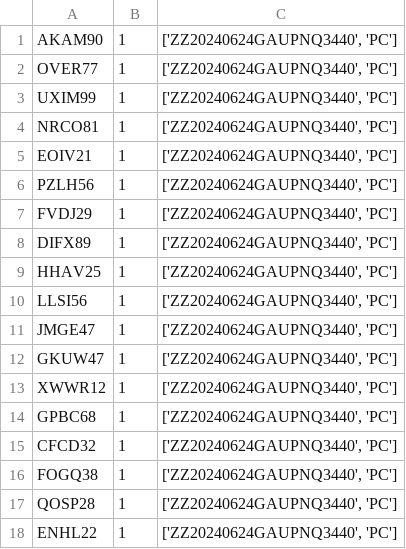
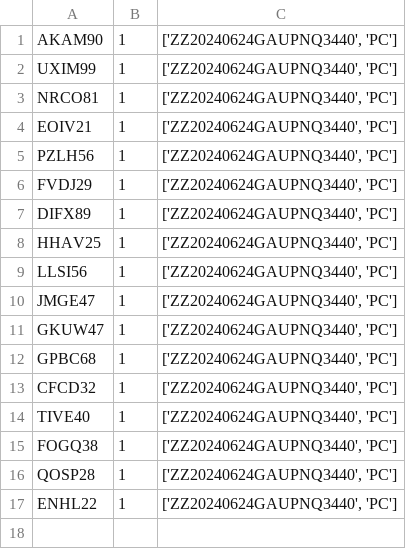
Before and after one commit to SatyamguptaSG/Mphasis, a CSV file: output/0_ZZ20240623GAUPNQ3440_default.csv (was output/ZZ20240623GAUPNQ3440_default.csv), drawn as a sheet.

Commit message:
add sample outputs

```diff
--- a/output/ZZ20240623GAUPNQ3440_default.csv
+++ b/output/0_ZZ20240623GAUPNQ3440_default.csv
@@ -1,3 +1,2 @@
 AKAM90,1,"['ZZ20240624GAUPNQ3440', 'PC']"
-OVER77,1,"['ZZ20240624GAUPNQ3440', 'PC']"
 UXIM99,1,"['ZZ20240624GAUPNQ3440', 'PC']"
@@ -12,5 +11,5 @@ JMGE47,1,"['ZZ20240624GAUPNQ3440', 'PC']"
 GKUW47,1,"['ZZ20240624GAUPNQ3440', 'PC']"
-XWWR12,1,"['ZZ20240624GAUPNQ3440', 'PC']"
 GPBC68,1,"['ZZ20240624GAUPNQ3440', 'PC']"
 CFCD32,1,"['ZZ20240624GAUPNQ3440', 'PC']"
+TIVE40,1,"['ZZ20240624GAUPNQ3440', 'PC']"
 FOGQ38,1,"['ZZ20240624GAUPNQ3440', 'PC']"
```
Also changed, not shown: output/5_ZZ20240623GAUPNQ3440_exception.csv, 41 other files.
